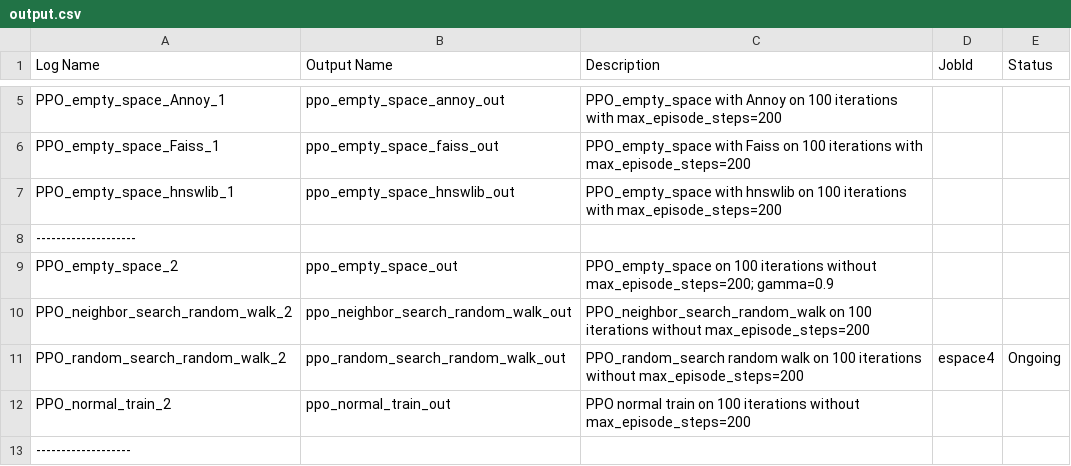
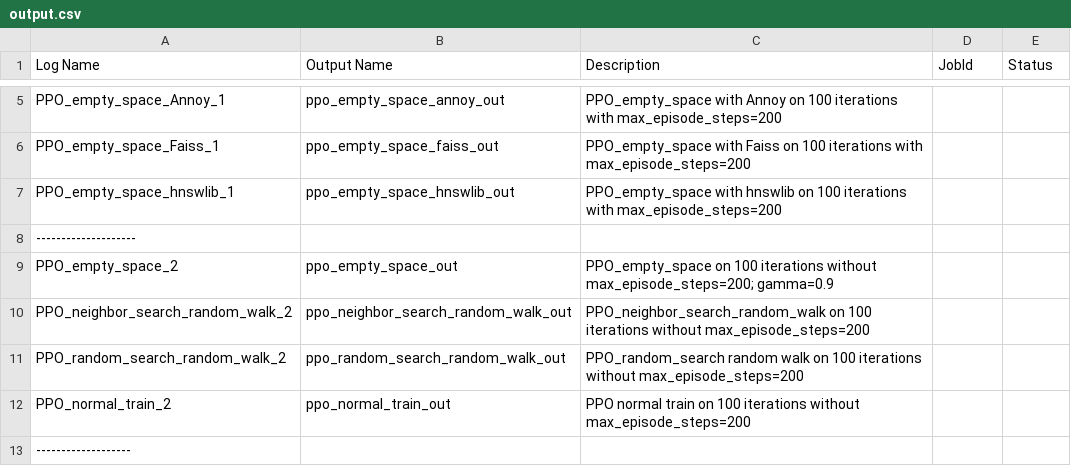
Before and after one commit to AishikD14/stable-baselines3, a CSV file: output.csv, drawn as a sheet; only a part is shown, gaps mark what is left out.

```diff
--- a/output.csv
+++ b/output.csv
@@ -10,3 +10,3 @@ PPO_empty_space_2, ppo_empty_space_out, PPO_empty_space on 100 iterations withou
 PPO_neighbor_search_random_walk_2, ppo_neighbor_search_random_walk_out, PPO_neighbor_search_random_walk on 100 iterations without max_episode_steps=200
-PPO_random_search_random_walk_2, ppo_random_search_random_walk_out, PPO_random_search random walk on 100 iterations without max_episode_steps=200, espace4, Ongoing
+PPO_random_search_random_walk_2, ppo_random_search_random_walk_out, PPO_random_search random walk on 100 iterations without max_episode_steps=200
 PPO_normal_train_2, ppo_normal_train_out, PPO normal train on 100 iterations without max_episode_steps=200
```
Also changed, not shown: 6 other files.
